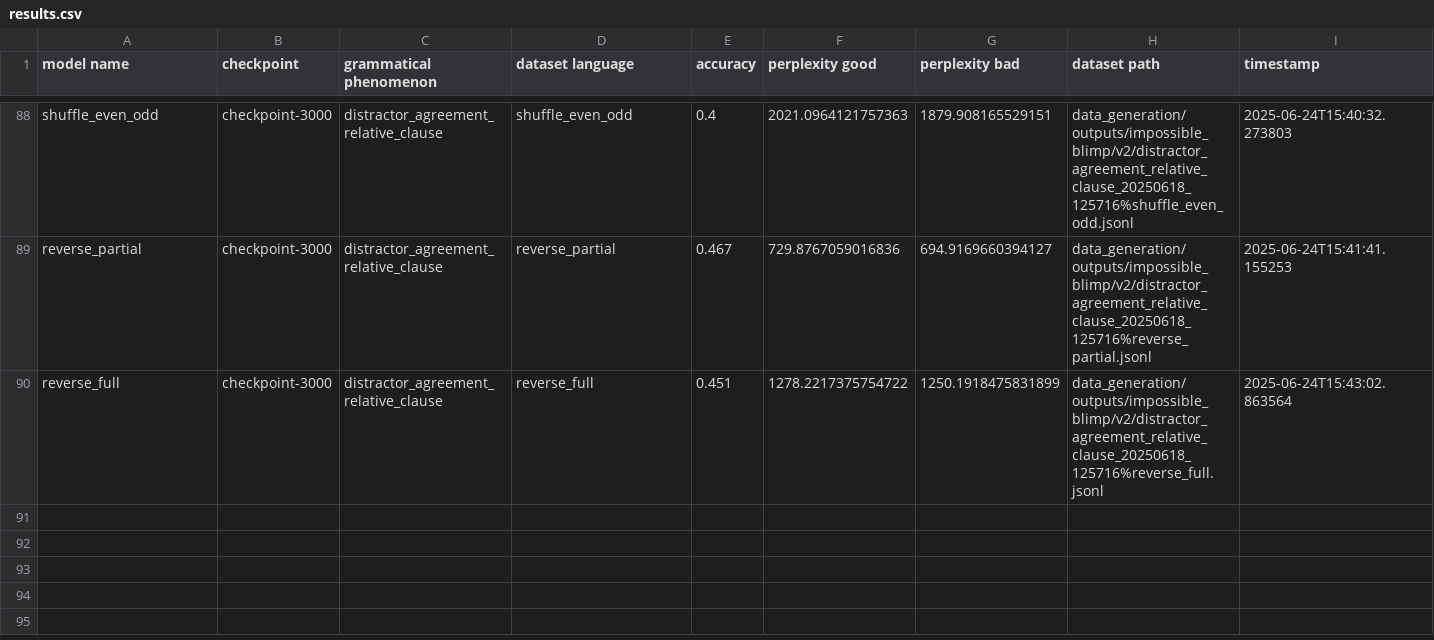
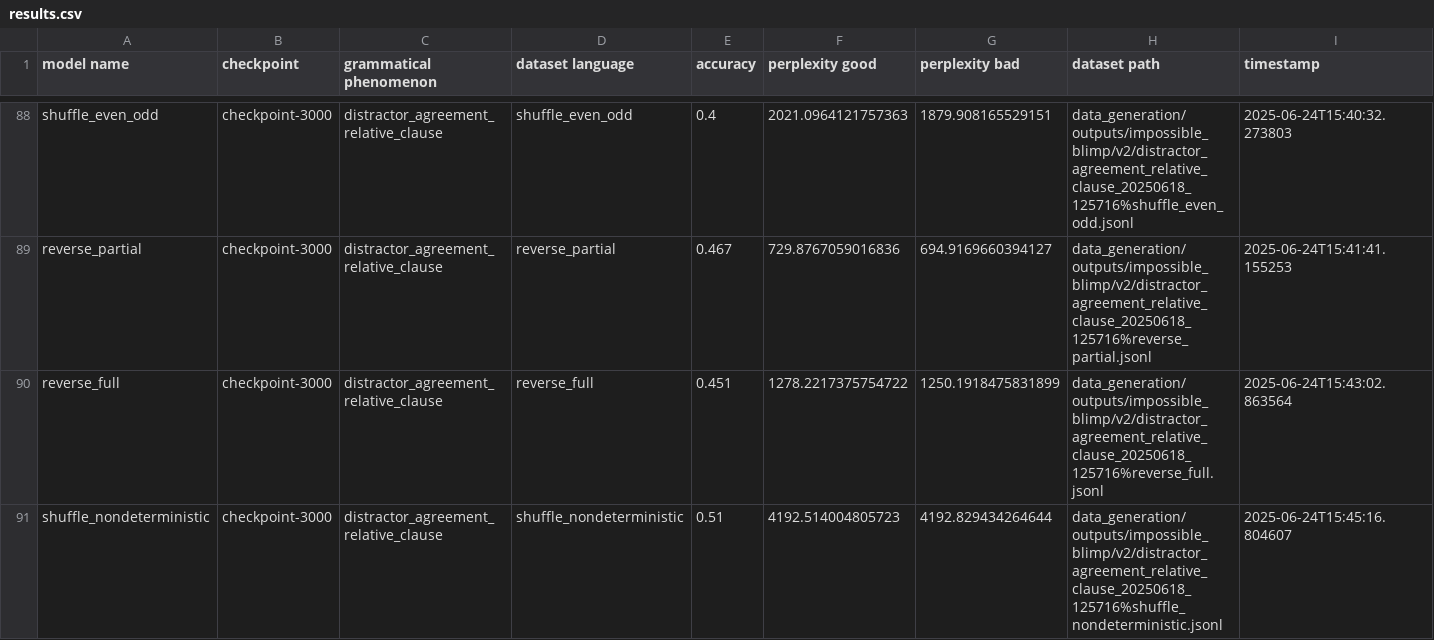
Before and after one commit to ramjanarthan/impossible-languages, a CSV file: experiments/output/v2/results.csv, drawn as a sheet; only a part is shown, gaps mark what is left out; the diff names each change by its address in the sheet, - before the commit and + after, or states it on an @@ line.

Commit message:
batch run experiment -distractor_agreement_relative_clause_20250618_125716
Model families: shuffle_nondeterministic Dataset: data_generation/outputs/impossible_blimp/v2/distractor_agreement_relative_clause_20250618_125716%shuffle_nondeterministic.jsonl

```diff
--- a/experiments/output/v2/results.csv
+++ b/experiments/output/v2/results.csv
+row 91: shuffle_nondeterministic | checkpoint-3000 | distractor_agreement_relative_clause | shuffle_nondeterministic | 0.51 | 4192.514004805723 | 4192.829434264644 | data_generation/outputs/impossible_blimp/v2/distractor_agreement_relative_clause_20250618_125716%shuffle_nondeterministic.jsonl | 2025-06-24T15:45:16.804607
```
Also changed, not shown: 1 other file.
